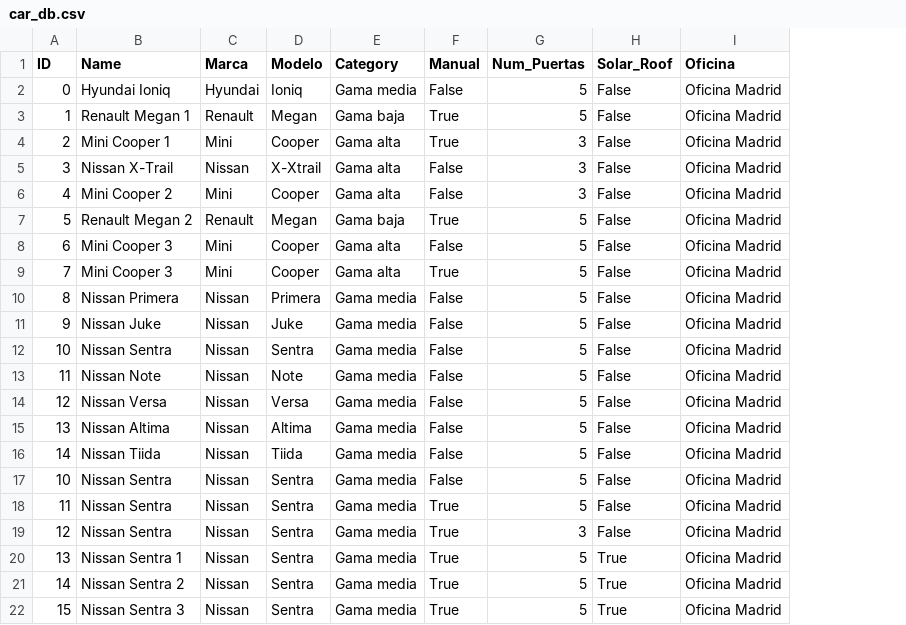
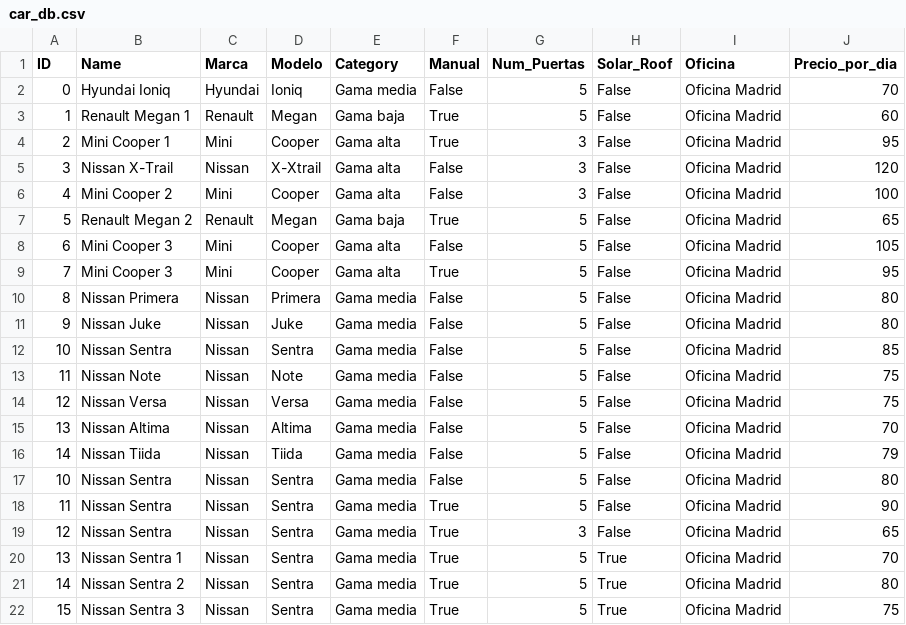
Before and after one commit to J700070/GPI-Alquiler_de_coches, a CSV file: car_db.csv, drawn as a sheet; the diff names each change by its address in the sheet, - before the commit and + after, or states it on an @@ line.

```diff
--- a/car_db.csv
+++ b/car_db.csv
+column J (Precio_por_dia), rows 2-22: 70 | 60 | 95 | 120 | 100 | 65 | 105 | 95 | 80 | 80 | 85 | 75 | 75 | 70 | 79 | 80 | 90 | 65 | 70 | 80 | 75
```
Also changed, not shown: users_db.csv, 2 other files.
